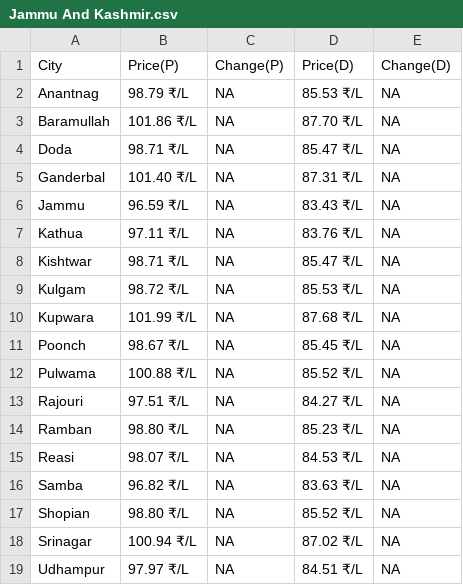
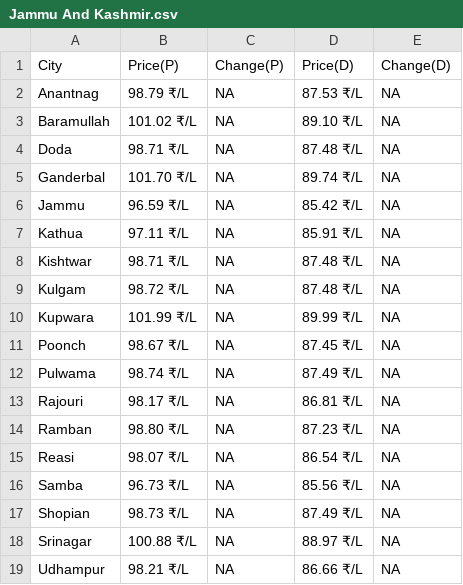
Before and after one commit to Doofenshmirtz-Evil-Incorp/FuelishPy, a CSV file: assets/Jammu And Kashmir.csv, drawn as a sheet.

Commit message:
Data-2026-04-15T03:57:45

```diff
--- a/assets/Jammu And Kashmir.csv
+++ b/assets/Jammu And Kashmir.csv
@@ -1,19 +1,19 @@
 City,Price(P),Change(P),Price(D),Change(D)
-Anantnag,98.79 ₹/L,  NA,85.53 ₹/L,  NA
-Baramullah,101.86 ₹/L,  NA,87.70 ₹/L,  NA
-Doda,98.71 ₹/L,  NA,85.47 ₹/L,  NA
-Ganderbal,101.40 ₹/L,  NA,87.31 ₹/L,  NA
-Jammu,96.59 ₹/L,  NA,83.43 ₹/L,  NA
-Kathua,97.11 ₹/L,  NA,83.76 ₹/L,  NA
-Kishtwar,98.71 ₹/L,  NA,85.47 ₹/L,  NA
-Kulgam,98.72 ₹/L,  NA,85.53 ₹/L,  NA
-Kupwara,101.99 ₹/L,  NA,87.68 ₹/L,  NA
-Poonch,98.67 ₹/L,  NA,85.45 ₹/L,  NA
-Pulwama,100.88 ₹/L,  NA,85.52 ₹/L,  NA
-Rajouri,97.51 ₹/L,  NA,84.27 ₹/L,  NA
-Ramban,98.80 ₹/L,  NA,85.23 ₹/L,  NA
-Reasi,98.07 ₹/L,  NA,84.53 ₹/L,  NA
-Samba,96.82 ₹/L,  NA,83.63 ₹/L,  NA
-Shopian,98.80 ₹/L,  NA,85.52 ₹/L,  NA
-Srinagar,100.94 ₹/L,  NA,87.02 ₹/L,  NA
-Udhampur,97.97 ₹/L,  NA,84.51 ₹/L,  NA
+Anantnag,98.79 ₹/L,  NA,87.53 ₹/L,  NA
+Baramullah,101.02 ₹/L,  NA,89.10 ₹/L,  NA
+Doda,98.71 ₹/L,  NA,87.48 ₹/L,  NA
+Ganderbal,101.70 ₹/L,  NA,89.74 ₹/L,  NA
+Jammu,96.59 ₹/L,  NA,85.42 ₹/L,  NA
+Kathua,97.11 ₹/L,  NA,85.91 ₹/L,  NA
+Kishtwar,98.71 ₹/L,  NA,87.48 ₹/L,  NA
+Kulgam,98.72 ₹/L,  NA,87.48 ₹/L,  NA
+Kupwara,101.99 ₹/L,  NA,89.99 ₹/L,  NA
+Poonch,98.67 ₹/L,  NA,87.45 ₹/L,  NA
+Pulwama,98.74 ₹/L,  NA,87.49 ₹/L,  NA
+Rajouri,98.17 ₹/L,  NA,86.81 ₹/L,  NA
+Ramban,98.80 ₹/L,  NA,87.23 ₹/L,  NA
+Reasi,98.07 ₹/L,  NA,86.54 ₹/L,  NA
+Samba,96.73 ₹/L,  NA,85.56 ₹/L,  NA
+Shopian,98.73 ₹/L,  NA,87.49 ₹/L,  NA
+Srinagar,100.88 ₹/L,  NA,88.97 ₹/L,  NA
+Udhampur,98.21 ₹/L,  NA,86.66 ₹/L,  NA
```
Also changed, not shown: State.csv, assets/Andhra Pradesh.csv, 27 other files.
